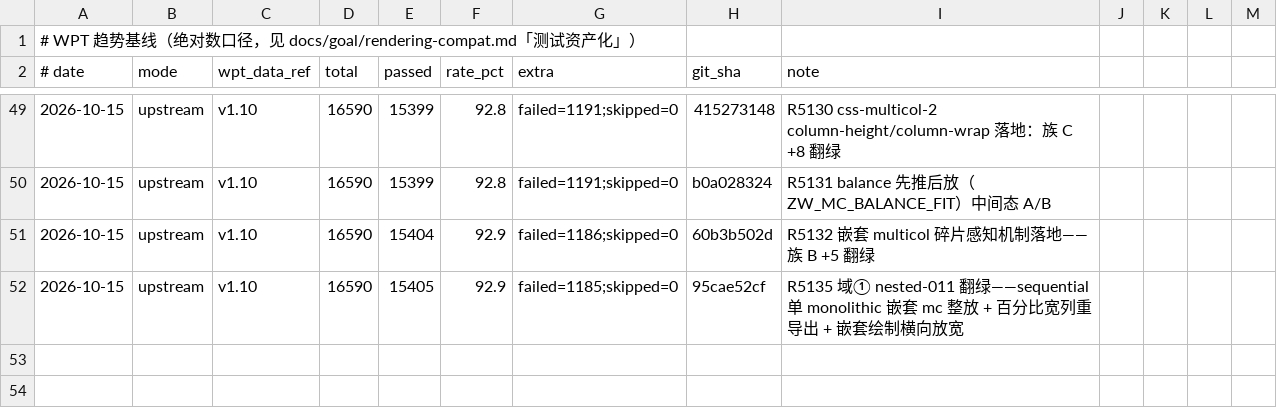
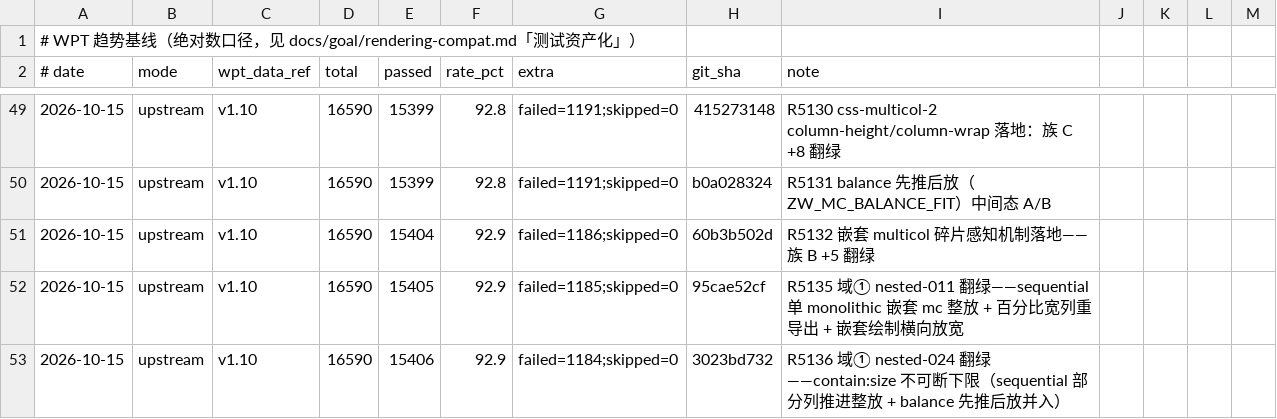
Before and after one commit to leizongmin/ZeroWeb, a CSV file: docs/goal/rendering-compat/evidence/wpt-trends/trend.csv, drawn as a sheet; only a part is shown, gaps mark what is left out.

```diff
--- a/docs/goal/rendering-compat/evidence/wpt-trends/trend.csv
+++ b/docs/goal/rendering-compat/evidence/wpt-trends/trend.csv
@@ -52 +52,2 @@
 2026-10-15,upstream,v1.10,16590,15405,92.9,failed=1185;skipped=0,95cae52cf,R5135 域① nested-011 翻绿——sequential 单 monolithic 嵌套 mc 整放 + 百分比宽列重导出 + 嵌套绘制横向放宽
+2026-10-15,upstream,v1.10,16590,15406,92.9,failed=1184;skipped=0,3023bd732,R5136 域① nested-024 翻绿——contain:size 不可断下限（sequential 部分列推进整放 + balance 先推后放并入）
```
Also changed, not shown: 3 other files.
